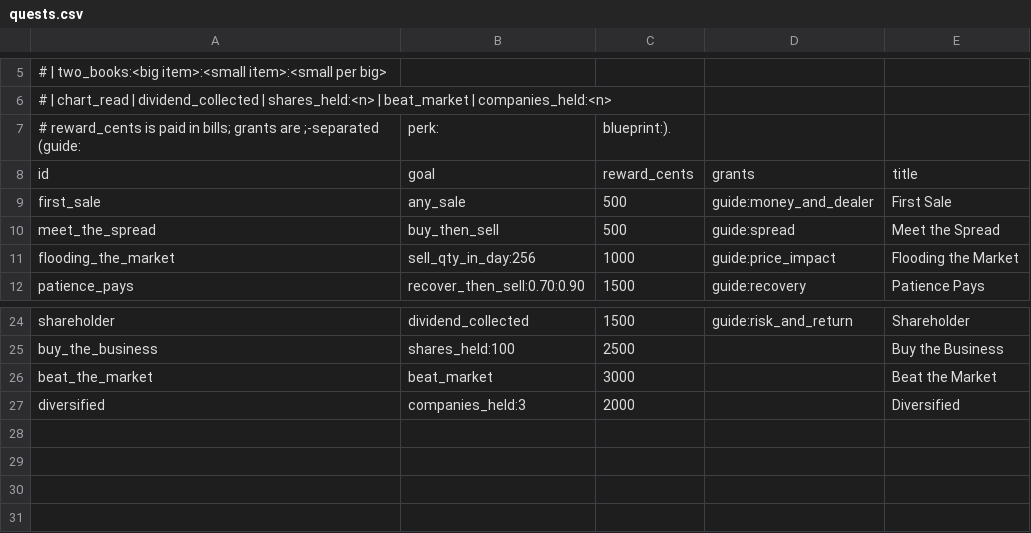
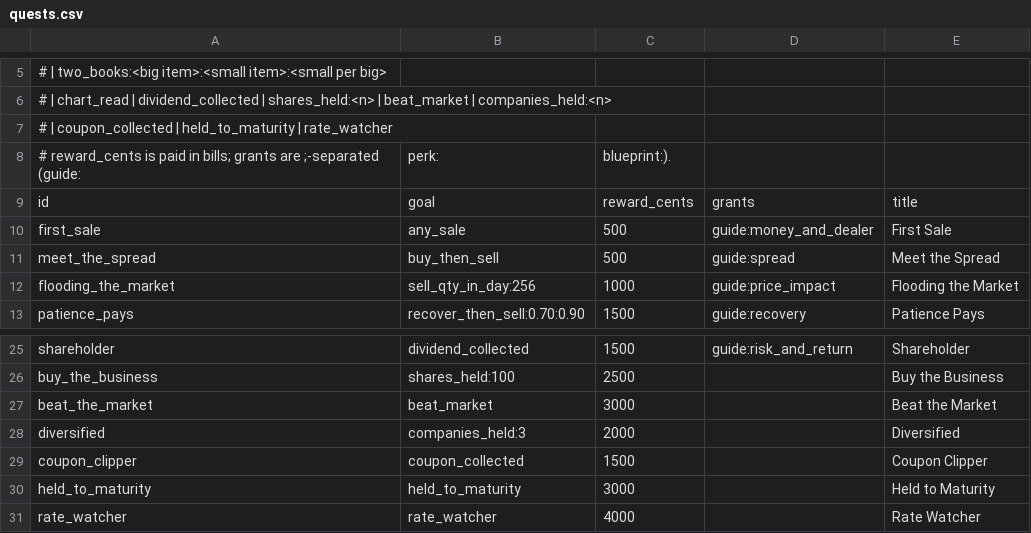
Before and after one commit to James-J-Barry/MineMarket, a CSV file: exchange-core/src/main/resources/realisticmarkets/almanac/quests.csv, drawn as a sheet; only a part is shown, gaps mark what is left out; the diff names each change by its address in the sheet, - before the commit and + after, or states it on an @@ line.

```diff
--- a/exchange-core/src/main/resources/realisticmarkets/almanac/quests.csv
+++ b/exchange-core/src/main/resources/realisticmarkets/almanac/quests.csv
+row 7: # | coupon_collected | held_to_maturity | rate_watcher
+row 29: coupon_clipper | coupon_collected | 1500 |  | Coupon Clipper
+row 30: held_to_maturity | held_to_maturity | 3000 |  | Held to Maturity
+row 31: rate_watcher | rate_watcher | 4000 |  | Rate Watcher
```
Also changed, not shown: exchange-core/src/main/resources/realisticmarkets/almanac/nodes.csv, exchange-core/src/main/resources/realisticmarkets/blueprints.csv, 37 other files.
